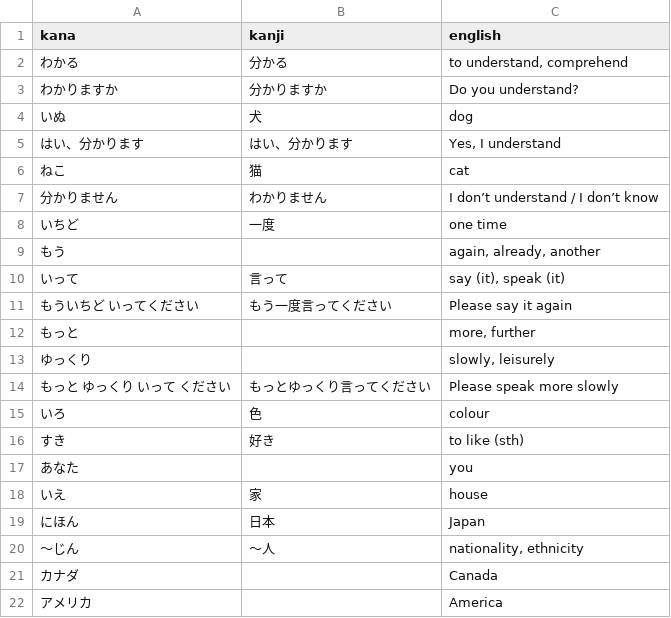
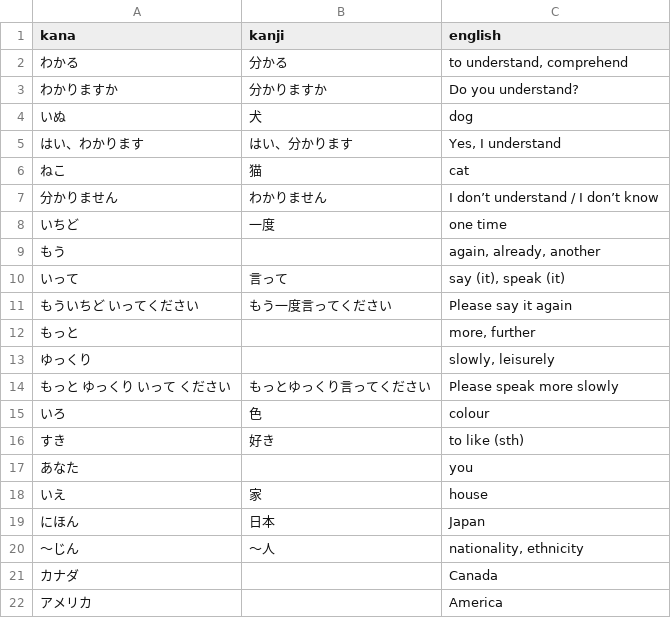
Before and after one commit to kshehata/japanese_vocab, a CSV file: JPFZ C1L1.csv, drawn as a sheet.

Commit message:
Fixing kanji kana error

```diff
--- a/JPFZ C1L1.csv
+++ b/JPFZ C1L1.csv
@@ -4,3 +4,3 @@ kana,kanji,english
 いぬ,犬,dog
-はい、分かります,はい、分かります,"Yes, I understand"
+はい、わかります,はい、分かります,"Yes, I understand"
 ねこ,猫,cat
```
